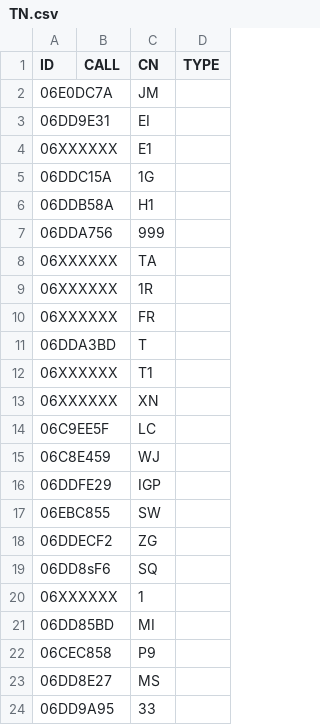
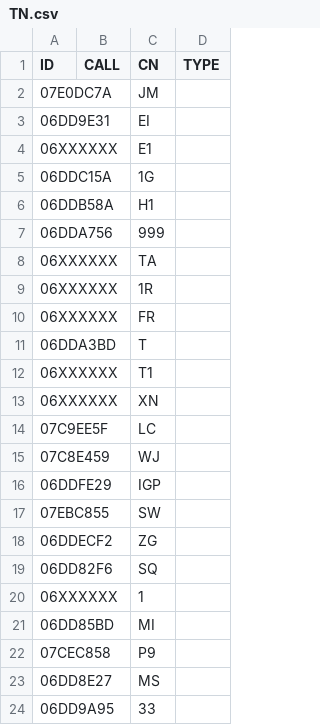
Before and after one commit to dspreitz/Leverkusen_Quali, a CSV file: TN.csv, drawn as a sheet.

Commit message:
Flarm-IDs corrected

```diff
--- a/TN.csv
+++ b/TN.csv
@@ -1,3 +1,3 @@
 ID,CALL,CN,TYPE
-06E0DC7A,,JM,
+07E0DC7A,,JM,
 06DD9E31,,EI,
@@ -13,11 +13,11 @@ ID,CALL,CN,TYPE
 06XXXXXX,,XN,
-06C9EE5F,,LC,
-06C8E459,,WJ,
+07C9EE5F,,LC,
+07C8E459,,WJ,
 06DDFE29,,IGP,
-06EBC855,,SW,
+07EBC855,,SW,
 06DDECF2,,ZG,
-06DD8sF6,,SQ,
+06DD82F6,,SQ,
 06XXXXXX,,1,
 06DD85BD,,MI,
-06CEC858,,P9,
+07CEC858,,P9,
 06DD8E27,,MS,
```
